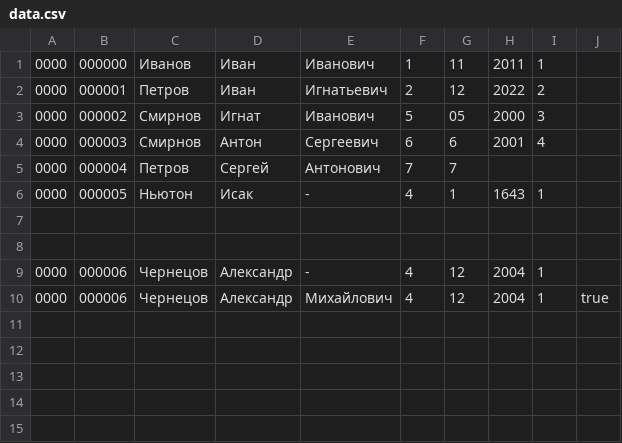
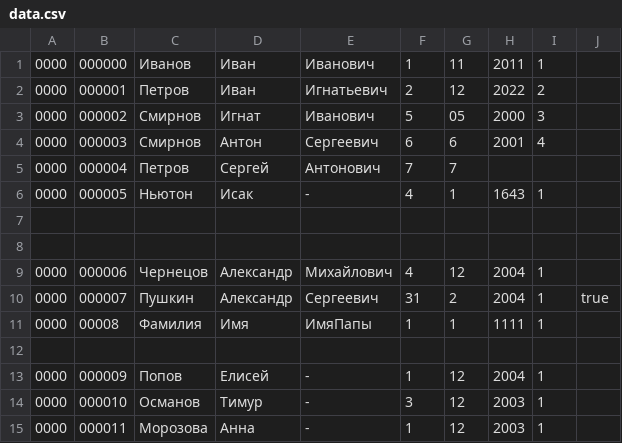
Before and after one commit to aivhop/javaCROC, a CSV file: src/homework/chernetsov/ip/resource/data.csv, drawn as a sheet.

```diff
--- a/src/homework/chernetsov/ip/resource/data.csv
+++ b/src/homework/chernetsov/ip/resource/data.csv
@@ -8,3 +8,8 @@
 
-0000,000006,Чернецов,Александр,-,4,12,2004,1
-0000,000006,Чернецов,Александр,Михайлович,4,12,2004,1, true
+0000,000006,Чернецов,Александр,Михайлович,4,12,2004,1
+0000,000007,Пушкин,Александр,Сергеевич,31,2,2004,1, true
+0000,00008,Фамилия,Имя,ИмяПапы,1,1,1111,1
+
+0000,000009,Попов,Елисей,-,1,12,2004,1
+0000,000010,Османов,Тимур,-,3,12,2003,1
+0000,000011,Морозова,Анна,-,1,12,2003,1
```
Also changed, not shown: 8 other files.
